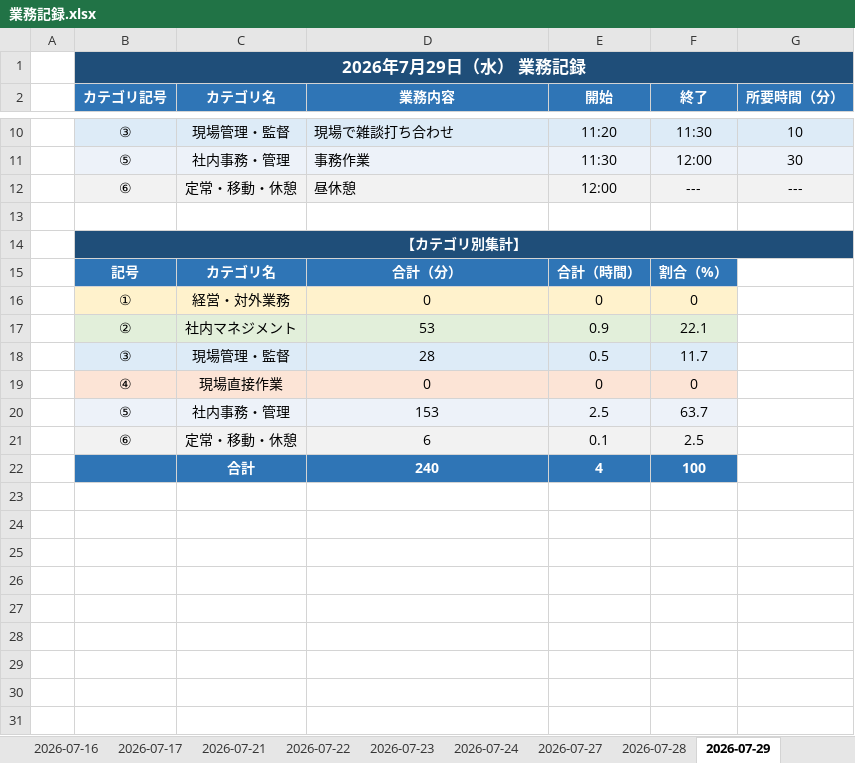
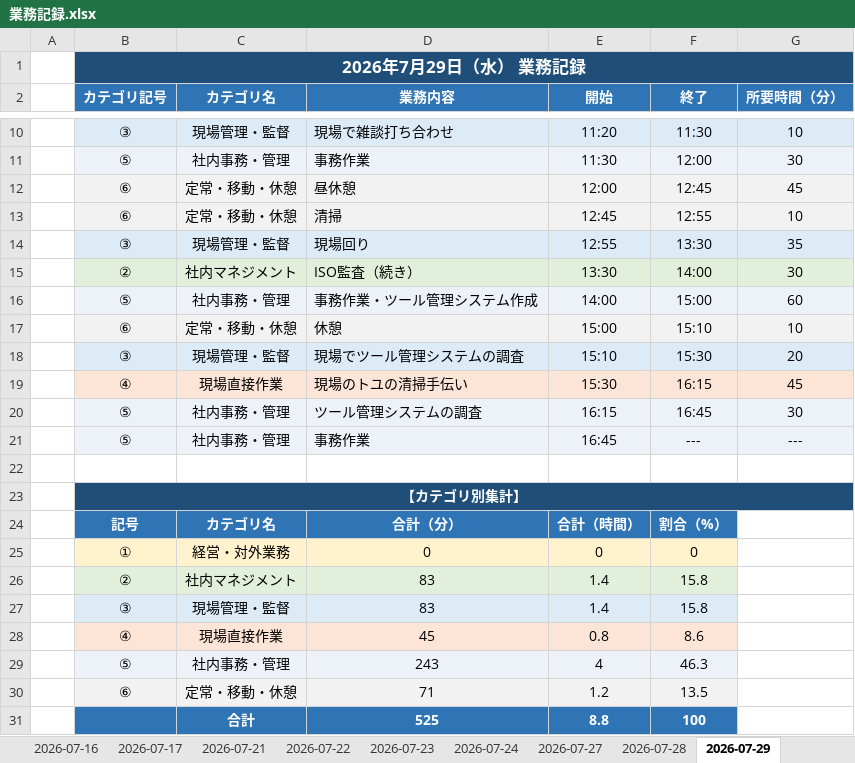
Before and after one commit to mitani38/kanagata-app, an Excel workbook: 業務記録.xlsx, sheet 2026-07-29, drawn as a sheet; only a part is shown, gaps mark what is left out; values as stored, in another font and other column widths than the file's, no borders; removed rows and columns are numbered as before the commit, all else as after; the diff names each change by its address in the sheet, - before the commit and + after, or states it on an @@ line.

```diff
--- a/業務記録.xlsx (sheet 2026-07-29)
+++ b/業務記録.xlsx (sheet 2026-07-29)
-F12 (終了): ---
+F12 (終了): 12:45
-G12 (所要時間（分）): ---
+G12 (所要時間（分）): 45
+row 13:  | ⑥ | 定常・移動・休憩 | 清掃 | 12:45 | 12:55 | 10
+row 14:  | ③ | 現場管理・監督 | 現場回り | 12:55 | 13:30 | 35
+row 15:  | ② | 社内マネジメント | ISO監査（続き） | 13:30 | 14:00 | 30
+row 16:  | ⑤ | 社内事務・管理 | 事務作業・ツール管理システム作成 | 14:00 | 15:00 | 60
+row 17:  | ⑥ | 定常・移動・休憩 | 休憩 | 15:00 | 15:10 | 10
+row 18:  | ③ | 現場管理・監督 | 現場でツール管理システムの調査 | 15:10 | 15:30 | 20
+row 19:  | ④ | 現場直接作業 | 現場のトユの清掃手伝い | 15:30 | 16:15 | 45
+row 20:  | ⑤ | 社内事務・管理 | ツール管理システムの調査 | 16:15 | 16:45 | 30
+row 21:  | ⑤ | 社内事務・管理 | 事務作業 | 16:45 | --- | ---
-row 17:  | ② | 社内マネジメント | 53 | 0.9 | 22.1
-row 18:  | ③ | 現場管理・監督 | 28 | 0.5 | 11.7
-row 19:  | ④ | 現場直接作業 | 0 | 0 | 0
-row 20:  | ⑤ | 社内事務・管理 | 153 | 2.5 | 63.7
-row 21:  | ⑥ | 定常・移動・休憩 | 6 | 0.1 | 2.5
-row 22:  |  | 合計 | 240 | 4 | 100
+row 26:  | ② | 社内マネジメント | 83 | 1.4 | 15.8
+row 27:  | ③ | 現場管理・監督 | 83 | 1.4 | 15.8
+row 28:  | ④ | 現場直接作業 | 45 | 0.8 | 8.6
+row 29:  | ⑤ | 社内事務・管理 | 243 | 4 | 46.3
+row 30:  | ⑥ | 定常・移動・休憩 | 71 | 1.2 | 13.5
+row 31:  |  | 合計 | 525 | 8.8 | 100
```
